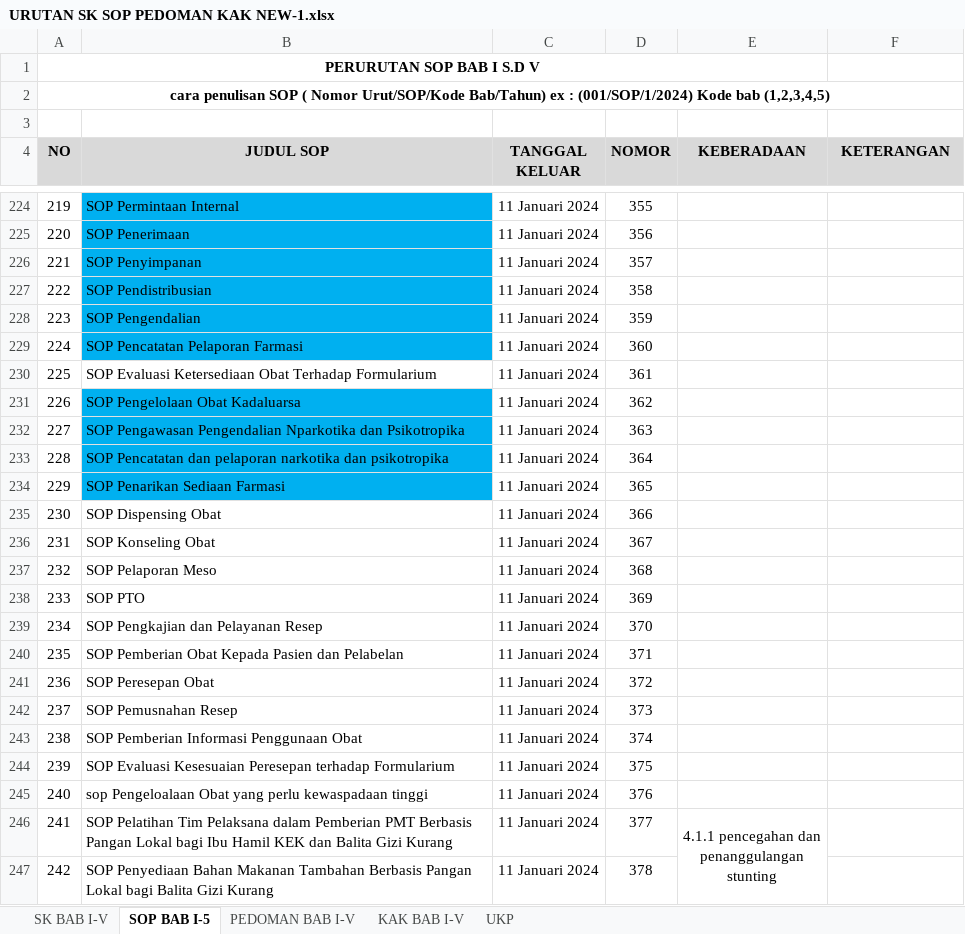
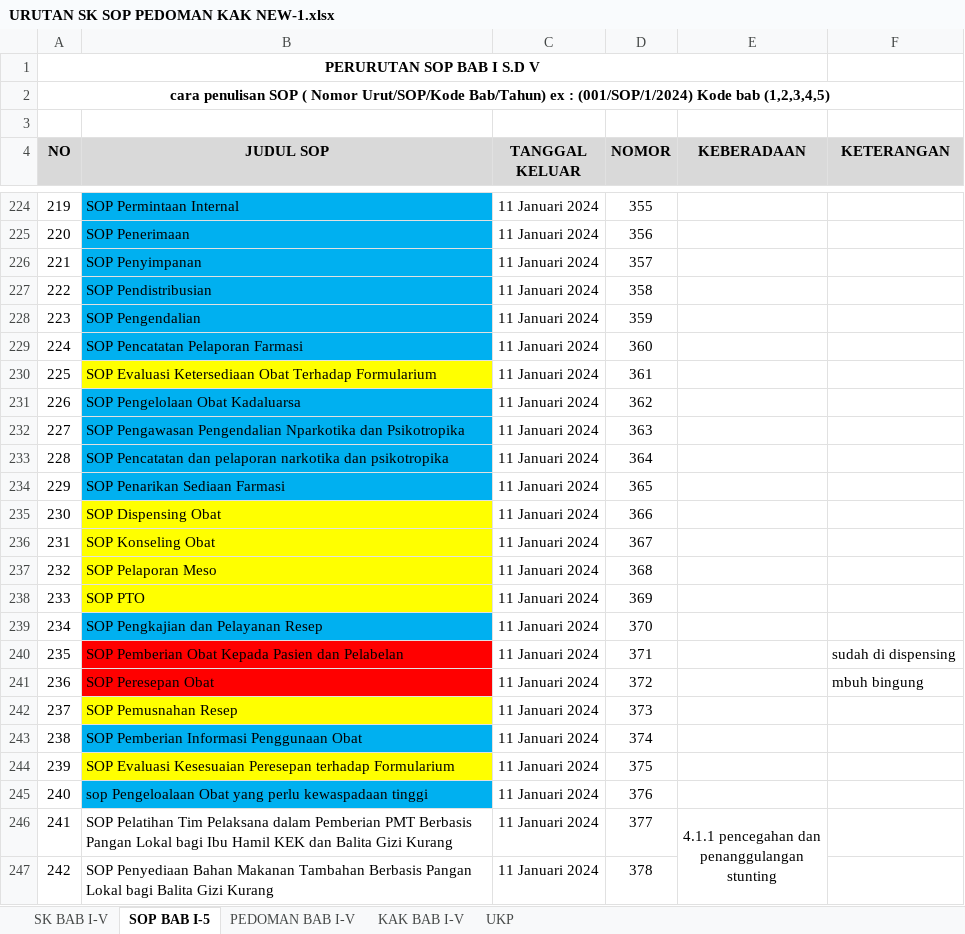
Before and after one commit to arifdata/reporeakre, an Excel workbook: other/URUTAN SK SOP PEDOMAN KAK NEW-1.xlsx, sheet SOP BAB I-5, drawn as a sheet; only a part is shown, gaps mark what is left out; values as stored, in another font and other column widths than the file's, no borders; the diff names each change by its address in the sheet, - before the commit and + after, or states it on an @@ line.

```diff
--- a/other/URUTAN SK SOP PEDOMAN KAK NEW-1.xlsx (sheet SOP BAB I-5)
+++ b/other/URUTAN SK SOP PEDOMAN KAK NEW-1.xlsx (sheet SOP BAB I-5)
-B230 fill: none
+B230 fill: #FFFF00
-B235:B238 fill: none
+B235:B238 fill: #FFFF00
-B239 fill: none
+B239 fill: #00B0F0
-B240:B241 fill: none
+B240:B241 fill: #FF0000
-F240 (KETERANGAN): (empty)
+F240 (KETERANGAN): sudah di dispensing
-F241 (KETERANGAN): (empty)
+F241 (KETERANGAN): mbuh bingung
-B242 fill: none
+B242 fill: #FFFF00
-B243 fill: none
+B243 fill: #00B0F0
-B244 fill: none
+B244 fill: #FFFF00
-B245 fill: none
+B245 fill: #00B0F0
```
Also changed, not shown: 7 other files.
